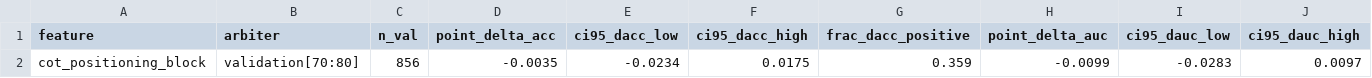
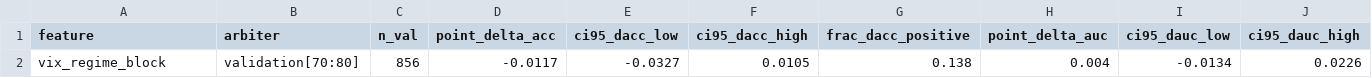
Before and after one commit to velizarMitov/EURUSD-prophet, a CSV file: results/feature_addition_validation.csv, drawn as a sheet; only a part is shown; removed rows and columns are numbered as before the commit, all else as after; rows hold the shown columns only; the diff names each change by its address in the sheet, - before the commit and + after, or states it on an @@ line.

```diff
--- a/results/feature_addition_validation.csv
+++ b/results/feature_addition_validation.csv
-row 2: cot_positioning_block | validation[70:80] | 856 | -0.0035 | -0.0234 | 0.0175 | 0.359 | -0.0099 | -0.0283 | 0.0097
+row 2: vix_regime_block | validation[70:80] | 856 | -0.0117 | -0.0327 | 0.0105 | 0.138 | 0.004 | -0.0134 | 0.0226
```
Also changed, not shown: results/feature_hypothesis_log.csv, results/inflation_differential.csv, 12 other files.
